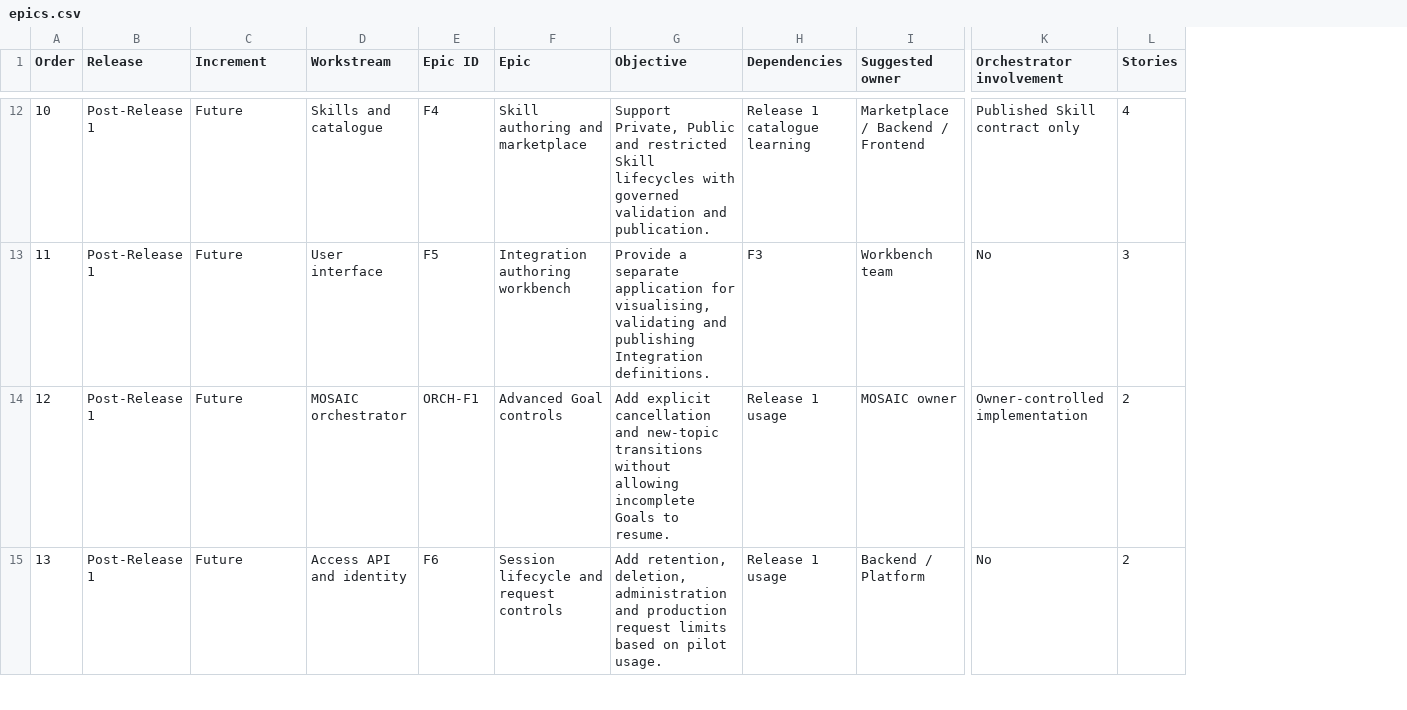
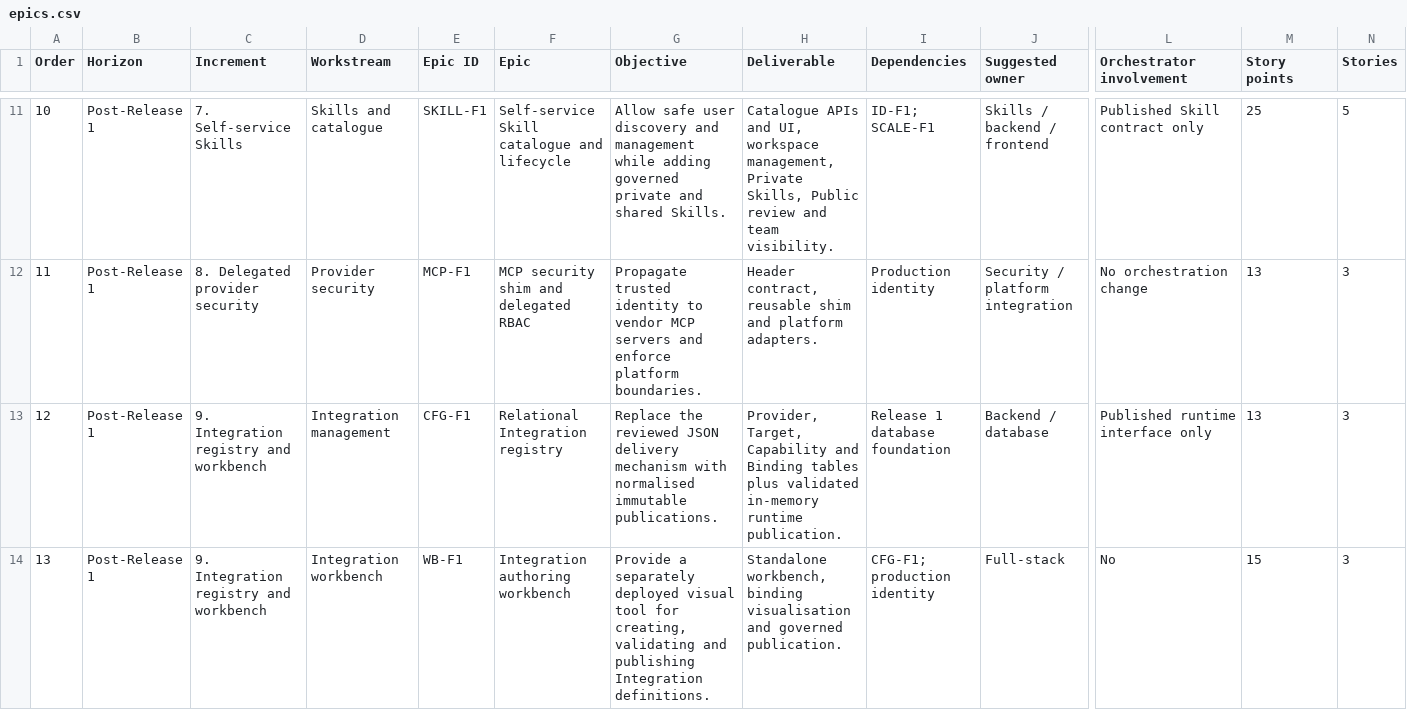
Before and after one commit to gruffy-dev/test, a CSV file: epics.csv, drawn as a sheet; only a part is shown, gaps mark what is left out; addresses are those after the commit; the diff covers the shown part only; the diff names each change by its address in the sheet, - before the commit and + after, or states it on an @@ line.

```diff
--- a/epics.csv
+++ b/epics.csv
+column H (Deliverable), rows 11-14: Catalogue APIs and UI, workspace management, Private Skills, Public review and team visibility. | Header contract, reusable shim and platform adapters. | Provider, Target, Capability and Binding tables plus validated in-memory runtime publication. | Standalone workbench, binding visualisation and governed publication.
+column M (Story points), rows 11-14: 25 | 13 | 13 | 15
-B1: Release
+B1: Horizon
-C11 (Increment): Future
+C11 (Increment): 7. Self-service Skills
-E11 (Epic ID): F4
+E11 (Epic ID): SKILL-F1
-F11 (Epic): Skill authoring and marketplace
+F11 (Epic): Self-service Skill catalogue and lifecycle
-G11 (Objective): Support Private, Public and restricted Skill lifecycles with governed validation and publication.
+G11 (Objective): Allow safe user discovery and management while adding governed private and shared Skills.
-I11 (Dependencies): Release 1 catalogue learning
+I11 (Dependencies): ID-F1; SCALE-F1
-J11 (Suggested owner): Marketplace / Backend / Frontend
+J11 (Suggested owner): Skills / backend / frontend
-N11 (Stories): 4
+N11 (Stories): 5
-C12 (Increment): Future
+C12 (Increment): 8. Delegated provider security
-D12 (Workstream): User interface
+D12 (Workstream): Provider security
-E12 (Epic ID): F5
+E12 (Epic ID): MCP-F1
-F12 (Epic): Integration authoring workbench
+F12 (Epic): MCP security shim and delegated RBAC
-G12 (Objective): Provide a separate application for visualising, validating and publishing Integration definitions.
+G12 (Objective): Propagate trusted identity to vendor MCP servers and enforce platform boundaries.
-I12 (Dependencies): F3
+I12 (Dependencies): Production identity
-J12 (Suggested owner): Workbench team
+J12 (Suggested owner): Security / platform integration
-L12 (Orchestrator involvement): No
+L12 (Orchestrator involvement): No orchestration change
-C13:C14 (Increment): Future
+C13:C14 (Increment): 9. Integration registry and workbench
-D13 (Workstream): MOSAIC orchestrator
+D13 (Workstream): Integration management
-E13 (Epic ID): ORCH-F1
+E13 (Epic ID): CFG-F1
-F13 (Epic): Advanced Goal controls
+F13 (Epic): Relational Integration registry
-G13 (Objective): Add explicit cancellation and new-topic transitions without allowing incomplete Goals to resume.
+G13 (Objective): Replace the reviewed JSON delivery mechanism with normalised immutable publications.
-I13 (Dependencies): Release 1 usage
+I13 (Dependencies): Release 1 database foundation
-J13 (Suggested owner): MOSAIC owner
+J13 (Suggested owner): Backend / database
-L13 (Orchestrator involvement): Owner-controlled implementation
+L13 (Orchestrator involvement): Published runtime interface only
-N13:N14 (Stories): 2
+N13:N14 (Stories): 3
-D14 (Workstream): Access API and identity
+D14 (Workstream): Integration workbench
-E14 (Epic ID): F6
+E14 (Epic ID): WB-F1
-F14 (Epic): Session lifecycle and request controls
+F14 (Epic): Integration authoring workbench
-G14 (Objective): Add retention, deletion, administration and production request limits based on pilot usage.
+G14 (Objective): Provide a separately deployed visual tool for creating, validating and publishing Integration definitions.
-I14 (Dependencies): Release 1 usage
+I14 (Dependencies): CFG-F1; production identity
-J14 (Suggested owner): Backend / Platform
+J14 (Suggested owner): Full-stack
```
Also changed, not shown: 1 added row, 1 removed row and 93 edited cells elsewhere in this file, decisions.csv, deferred.csv, 4 other files.
